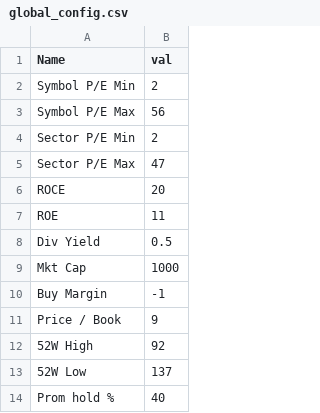
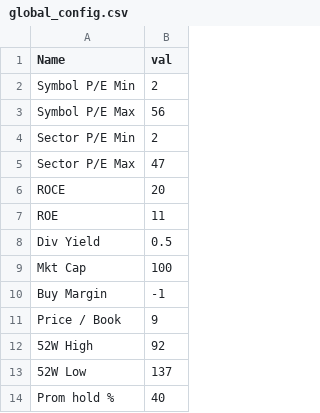
Before and after one commit to pradeeppython82/stocks_excel, a CSV file: global_config.csv, drawn as a sheet.

Commit message:
Update global_config.csv

```diff
--- a/global_config.csv
+++ b/global_config.csv
@@ -8,3 +8,3 @@ ROE,11
 Div Yield,0.5
-Mkt Cap,1000
+Mkt Cap,100
 Buy Margin,-1
```
